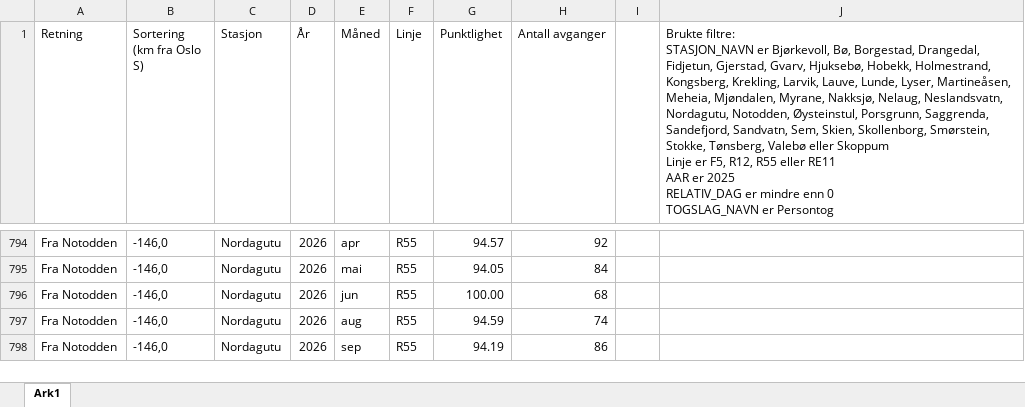
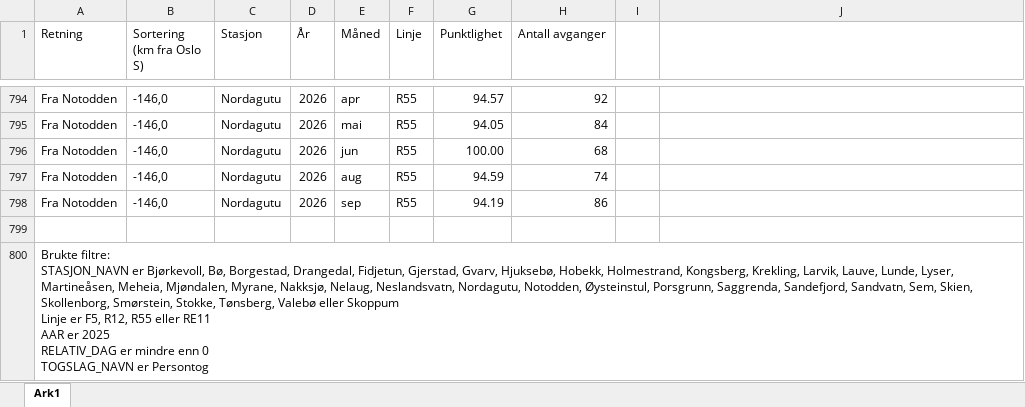
Before and after one commit to evensrii/Telemark, an Excel workbook: Data/Mobilitet_i_Telemark/Jernbane/Punktlighet/Måned/Stasjonspunktlighet og antall avganger Telemark fylkeskommune.xlsx, sheet Ark1, drawn as a sheet; only a part is shown, gaps mark what is left out; values as stored, in another font and other column widths than the file's, no borders; ↵ is a line break in a cell; the diff names each change by its address in the sheet, - before the commit and + after, or states it on an @@ line.

Commit message:
Update Stasjonspunktlighet og antall avganger Telemark fylkeskommune.xlsx

```diff
--- a/Data/Mobilitet_i_Telemark/Jernbane/Punktlighet/Måned/Stasjonspunktlighet og antall avganger Telemark fylkeskommune.xlsx (sheet Ark1)
+++ b/Data/Mobilitet_i_Telemark/Jernbane/Punktlighet/Måned/Stasjonspunktlighet og antall avganger Telemark fylkeskommune.xlsx (sheet Ark1)
-J1: Brukte filtre: ↵ STASJON_NAVN er Bjørkevoll, Bø, Borgestad, Drangedal, Fidjetun, Gjerstad, Gvarv, Hjuksebø, Hobekk, Holmestrand, Kongsberg, Krekling, Larvik, Lauve, Lunde, Lyser, Martineåsen, Meheia, Mjøndalen, Myrane, Nakksjø, Nelaug, Neslandsvatn, Nordagutu, Notodden, Øysteinstul, Porsgrunn, Saggrenda, Sandefjord, Sandvatn, Sem, Skien, Skollenborg, Smørstein, Stokke, Tønsberg, Valebø eller Skoppum ↵ Linje er F5, R12, R55 eller RE11 ↵ AAR er 2025 ↵ RELATIV_DAG er mindre enn 0 ↵ TOGSLAG_NAVN er Persontog
+J1: (empty)
+row 799: (empty)
+row 800: Brukte filtre: ↵ STASJON_NAVN er Bjørkevoll, Bø, Borgestad, Drangedal, Fidjetun, Gjerstad, Gvarv, Hjuksebø, Hobekk, Holmestrand, Kongsberg, Krekling, Larvik, Lauve, Lunde, Lyser, Martineåsen, Meheia, Mjøndalen, Myrane, Nakksjø, Nelaug, Neslandsvatn, Nordagutu, Notodden, Øysteinstul, Porsgrunn, Saggrenda, Sandefjord, Sandvatn, Sem, Skien, Skollenborg, Smørstein, Stokke, Tønsberg, Valebø eller Skoppum ↵ Linje er F5, R12, R55 eller RE11 ↵ AAR er 2025 ↵ RELATIV_DAG er mindre enn 0 ↵ TOGSLAG_NAVN er Persontog
```
